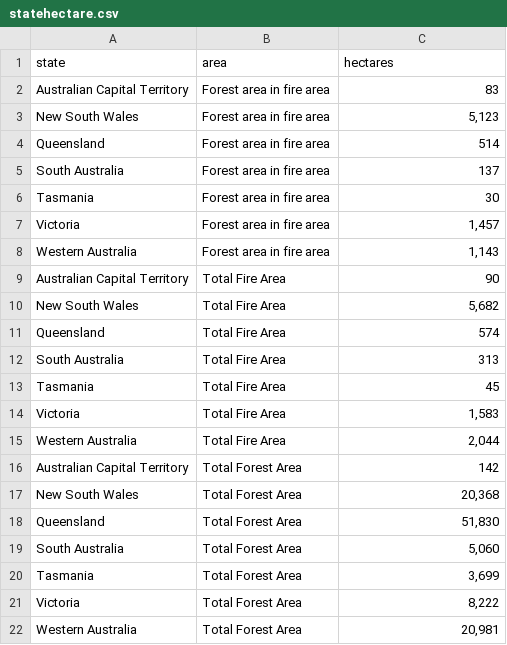
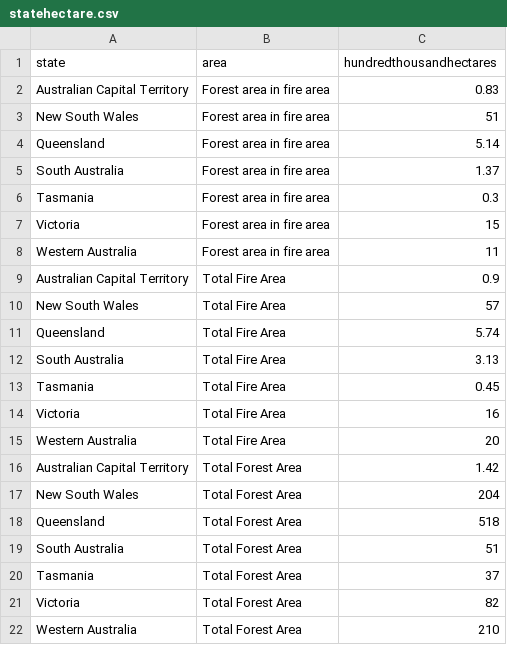
Before and after one commit to 57halfcooked/2dvbushfire, a CSV file: data/statehectare.csv, drawn as a sheet.

Commit message:
00000

```diff
--- a/data/statehectare.csv
+++ b/data/statehectare.csv
@@ -1,22 +1,22 @@
-state,area,hectares
-Australian Capital Territory,Forest area in fire area,83
-New South Wales,Forest area in fire area,"5,123"
-Queensland,Forest area in fire area,514
-South Australia,Forest area in fire area,137
-Tasmania,Forest area in fire area,30
-Victoria,Forest area in fire area,"1,457"
-Western Australia,Forest area in fire area,"1,143"
-Australian Capital Territory,Total Fire Area,90
-New South Wales,Total Fire Area,"5,682"
-Queensland,Total Fire Area,574
-South Australia,Total Fire Area,313
-Tasmania,Total Fire Area,45
-Victoria,Total Fire Area,"1,583"
-Western Australia,Total Fire Area,"2,044"
-Australian Capital Territory,Total Forest Area,142
-New South Wales,Total Forest Area,"20,368"
-Queensland,Total Forest Area,"51,830"
-South Australia,Total Forest Area,"5,060"
-Tasmania,Total Forest Area,"3,699"
-Victoria,Total Forest Area,"8,222"
-Western Australia,Total Forest Area,"20,981"
+state,area,hundredthousandhectares
+Australian Capital Territory,Forest area in fire area,0.83
+New South Wales,Forest area in fire area,51
+Queensland,Forest area in fire area,5.14
+South Australia,Forest area in fire area,1.37
+Tasmania,Forest area in fire area,0.3
+Victoria,Forest area in fire area,15
+Western Australia,Forest area in fire area,11
+Australian Capital Territory,Total Fire Area,0.9
+New South Wales,Total Fire Area,57
+Queensland,Total Fire Area,5.74
+South Australia,Total Fire Area,3.13
+Tasmania,Total Fire Area,0.45
+Victoria,Total Fire Area,16
+Western Australia,Total Fire Area,20
+Australian Capital Territory,Total Forest Area,1.42
+New South Wales,Total Forest Area,204
+Queensland,Total Forest Area,518
+South Australia,Total Forest Area,51
+Tasmania,Total Forest Area,37
+Victoria,Total Forest Area,82
+Western Australia,Total Forest Area,210
```
